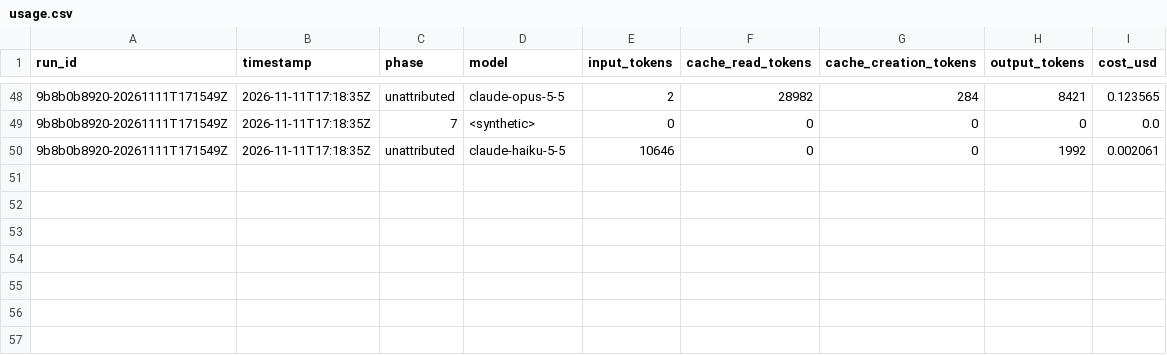
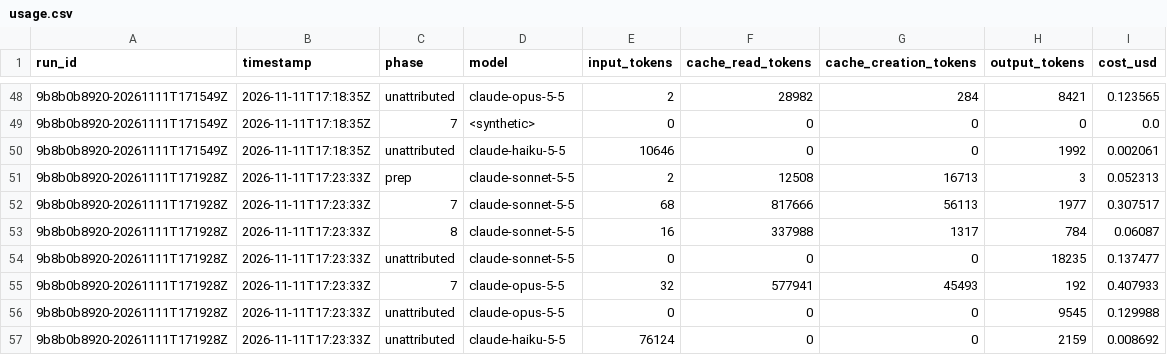
Before and after one commit to b-matos/studies_center, a CSV file: studies/health-status-portugal/usage.csv, drawn as a sheet; only a part is shown, gaps mark what is left out; the diff names each change by its address in the sheet, - before the commit and + after, or states it on an @@ line.

Commit message:
health-status-portugal: usage of the publication run

```diff
--- a/studies/health-status-portugal/usage.csv
+++ b/studies/health-status-portugal/usage.csv
+row 51: 9b8b0b8920-20261111T171928Z | 2026-11-11T17:23:33Z | prep | claude-sonnet-5-5 | 2 | 12508 | 16713 | 3 | 0.052313
+row 52: 9b8b0b8920-20261111T171928Z | 2026-11-11T17:23:33Z | 7 | claude-sonnet-5-5 | 68 | 817666 | 56113 | 1977 | 0.307517
+row 53: 9b8b0b8920-20261111T171928Z | 2026-11-11T17:23:33Z | 8 | claude-sonnet-5-5 | 16 | 337988 | 1317 | 784 | 0.06087
+row 54: 9b8b0b8920-20261111T171928Z | 2026-11-11T17:23:33Z | unattributed | claude-sonnet-5-5 | 0 | 0 | 0 | 18235 | 0.137477
+row 55: 9b8b0b8920-20261111T171928Z | 2026-11-11T17:23:33Z | 7 | claude-opus-5-5 | 32 | 577941 | 45493 | 192 | 0.407933
+row 56: 9b8b0b8920-20261111T171928Z | 2026-11-11T17:23:33Z | unattributed | claude-opus-5-5 | 0 | 0 | 0 | 9545 | 0.129988
+row 57: 9b8b0b8920-20261111T171928Z | 2026-11-11T17:23:33Z | unattributed | claude-haiku-5-5 | 76124 | 0 | 0 | 2159 | 0.008692
```
